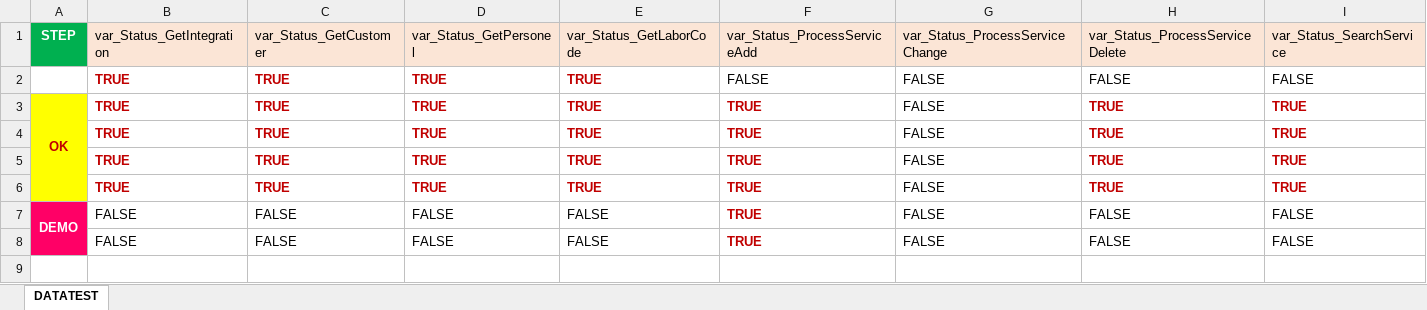
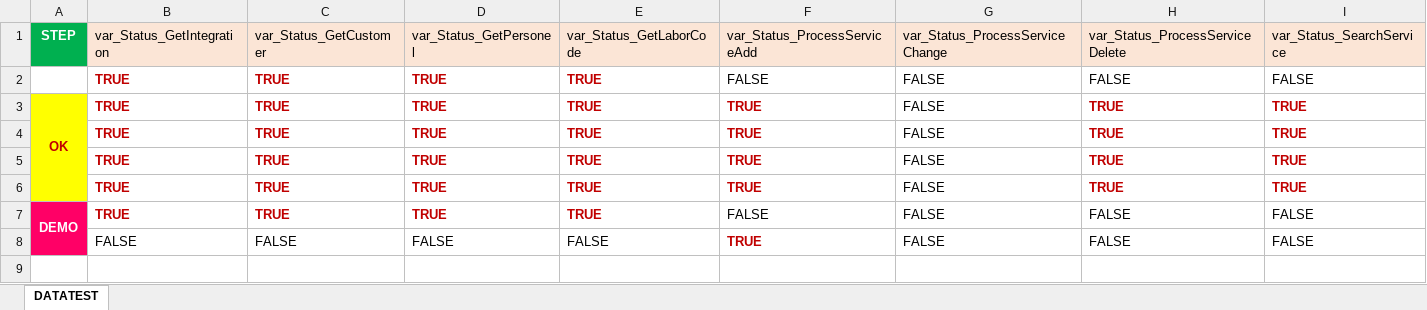
Before and after one commit to LeVinhGithub/TITAN_HOLDEN_API, an Excel workbook: Data Files/Holden/DATA_DRIVEN_HOLDEN.xlsx, sheet DATATEST, drawn as a sheet; only a part is shown; values as stored, in another font and other column widths than the file's, no borders; the diff names each change by its address in the sheet, - before the commit and + after, or states it on an @@ line.

```diff
--- a/Data Files/Holden/DATA_DRIVEN_HOLDEN.xlsx (sheet DATATEST)
+++ b/Data Files/Holden/DATA_DRIVEN_HOLDEN.xlsx (sheet DATATEST)
-B7 (var_Status_GetIntegration): FALSE
+B7 (var_Status_GetIntegration): TRUE
@@ B7:E7 bold: off → on, text colour: black → #C00000 @@
-C7 (var_Status_GetCustomer): FALSE
+C7 (var_Status_GetCustomer): TRUE
-D7 (var_Status_GetPersonel): FALSE
+D7 (var_Status_GetPersonel): TRUE
-E7 (var_Status_GetLaborCode): FALSE
+E7 (var_Status_GetLaborCode): TRUE
-F7 (var_Status_ProcessServiceAdd): TRUE
+F7 (var_Status_ProcessServiceAdd): FALSE
@@ F7 bold: on → off, text colour: #C00000 → black @@
```
Also changed, not shown: 2 other files.
